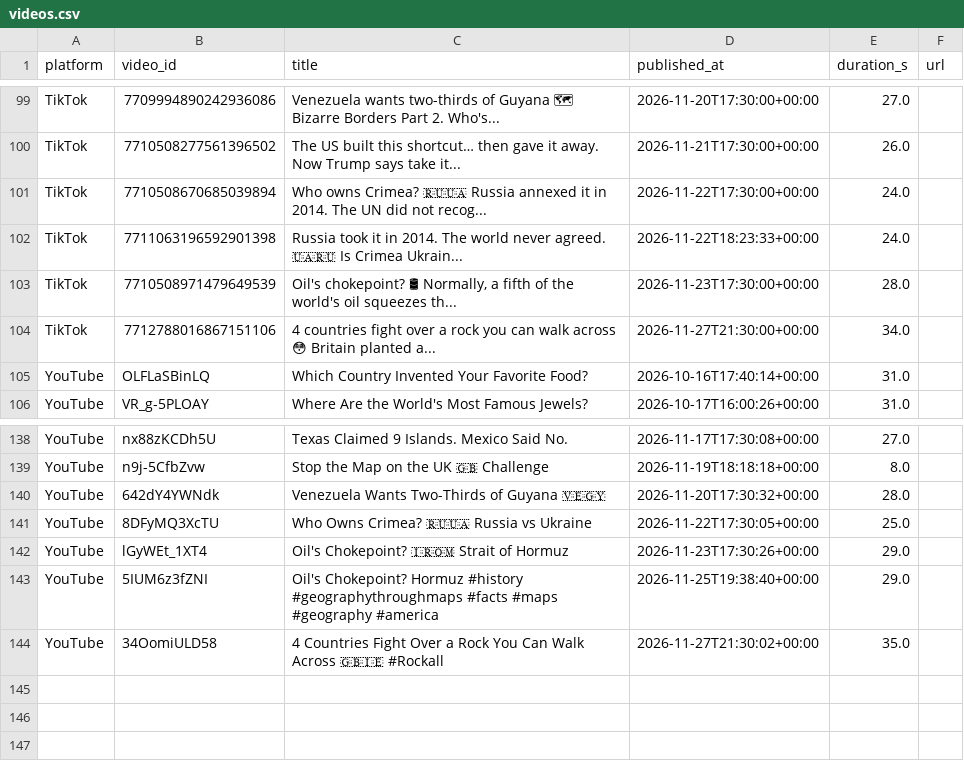
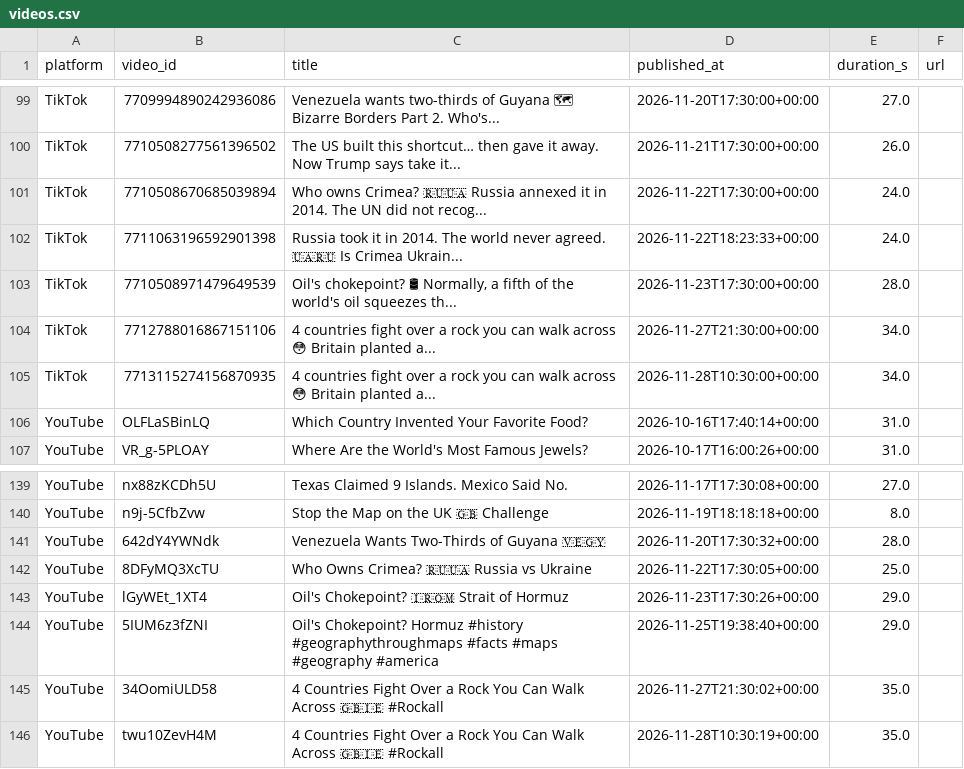
Before and after one commit to Akshay-ALLAM/mapfacto-studio, a CSV file: data/videos.csv, drawn as a sheet; only a part is shown, gaps mark what is left out; the diff names each change by its address in the sheet, - before the commit and + after, or states it on an @@ line.

```diff
--- a/data/videos.csv
+++ b/data/videos.csv
+row 105: TikTok | 7713115274156870935 | 4 countries fight over a rock you can walk across 😳 Britain planted a... | 2026-11-28T10:30:00+00:00 | 34.0
+row 146: YouTube | twu10ZevH4M | 4 Countries Fight Over a Rock You Can Walk Across 🇬🇧🇮🇪 #Rockall | 2026-11-28T10:30:19+00:00 | 35.0
```
Also changed, not shown: data/followers.csv, data/pulls.csv, 2 other files.
